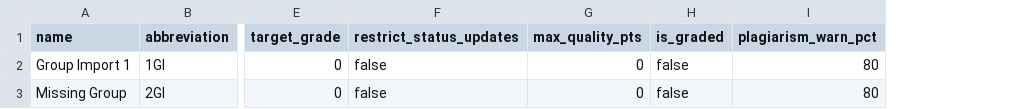
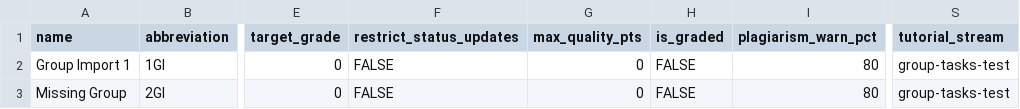
Before and after one commit to doubtfire-lms/doubtfire-api, a CSV file: test_files/unit_csv_imports/import_group_tasks.csv, drawn as a sheet; only a part is shown, gaps mark what is left out; the diff names each change by its address in the sheet, - before the commit and + after, or states it on an @@ line.

Commit message:
FIX: Add tutorial stream to task definition on create

```diff
--- a/test_files/unit_csv_imports/import_group_tasks.csv
+++ b/test_files/unit_csv_imports/import_group_tasks.csv
+column S (tutorial_stream), rows 2-3: group-tasks-test | group-tasks-test
-F2:F3 (restrict_status_updates): false
+F2:F3 (restrict_status_updates): FALSE
-H2:H3 (is_graded): false
+H2:H3 (is_graded): FALSE
```
Also changed, not shown: 11 other files.
